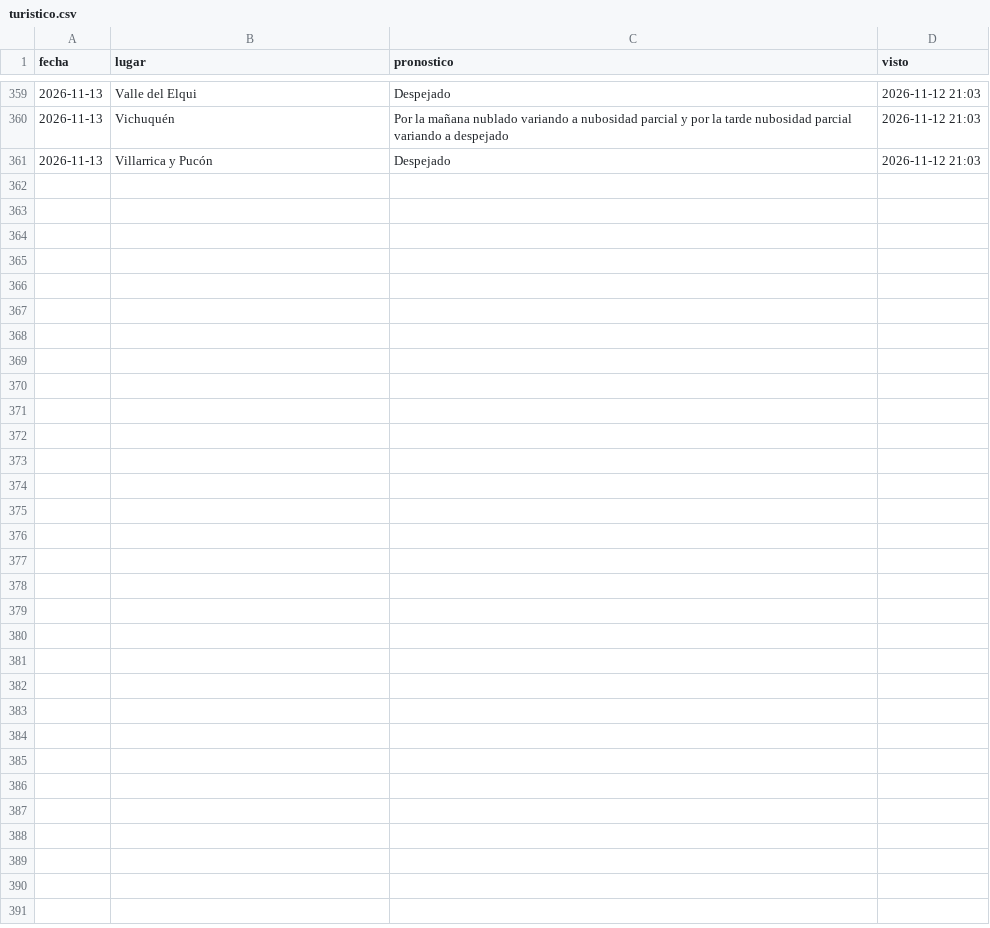
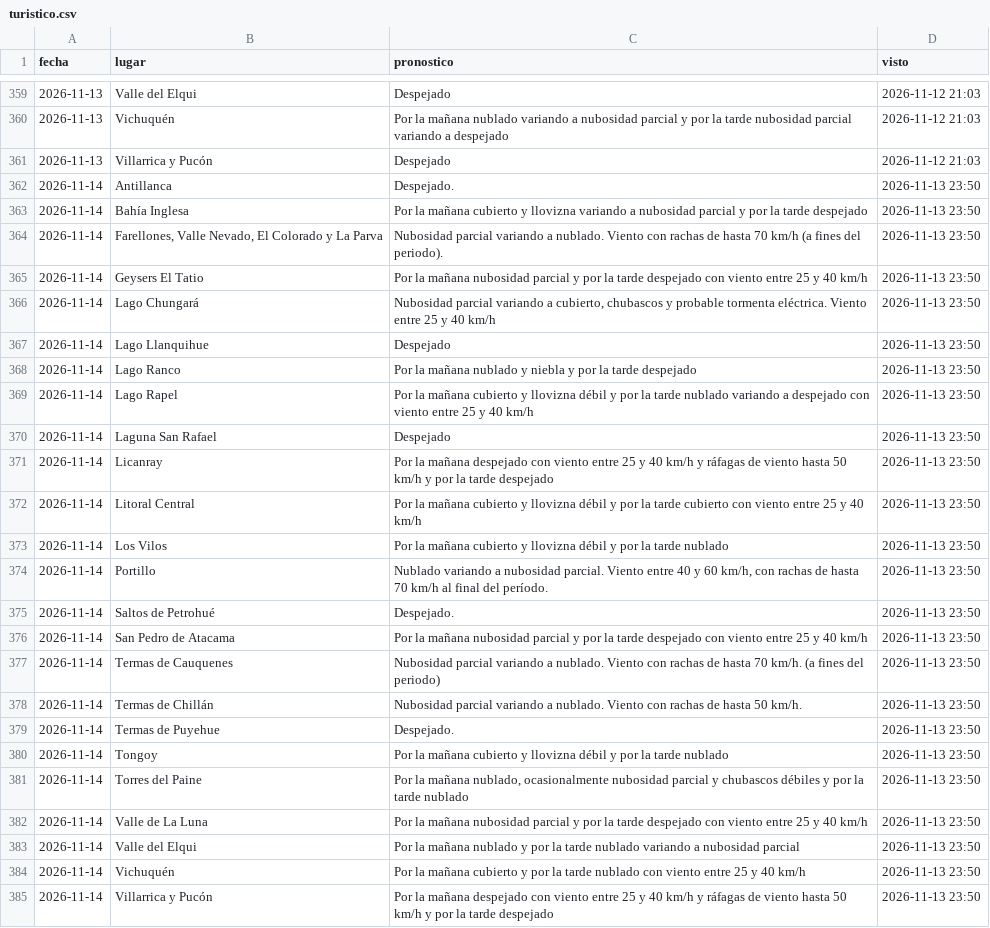
Before and after one commit to PanchoDigevo/earth2-chile-verificacion, a CSV file: estaciones/datos/dmc_pron/turistico.csv, drawn as a sheet; only a part is shown, gaps mark what is left out.

```diff
--- a/estaciones/datos/dmc_pron/turistico.csv
+++ b/estaciones/datos/dmc_pron/turistico.csv
@@ -361 +361,25 @@ fecha,lugar,pronostico,visto
 2026-11-13,Villarrica y Pucón,Despejado,2026-11-12 21:03
+2026-11-14,Antillanca,Despejado.,2026-11-13 23:50
+2026-11-14,Bahía Inglesa,Por la mañana cubierto y llovizna variando a nubosidad parcial y por la tarde despejado,2026-11-13 23:50
+2026-11-14,"Farellones, Valle Nevado, El Colorado y La Parva",Nubosidad parcial variando a nublado. Viento con rachas de hasta 70 km/h (a fines del periodo).,2026-11-13 23:50
+2026-11-14,Geysers El Tatio,Por la mañana nubosidad parcial y por la tarde despejado con viento entre 25 y 40 km/h,2026-11-13 23:50
+2026-11-14,Lago Chungará,"Nubosidad parcial variando a cubierto, chubascos y probable tormenta eléctrica. Viento entre 25 y 40 km/h",2026-11-13 23:50
+2026-11-14,Lago Llanquihue,Despejado,2026-11-13 23:50
+2026-11-14,Lago Ranco,Por la mañana nublado y niebla y por la tarde despejado,2026-11-13 23:50
+2026-11-14,Lago Rapel,Por la mañana cubierto y llovizna débil y por la tarde nublado variando a despejado con viento entre 25 y 40 km/h,2026-11-13 23:50
+2026-11-14,Laguna San Rafael,Despejado,2026-11-13 23:50
+2026-11-14,Licanray,Por la mañana despejado con viento entre 25 y 40 km/h y ráfagas de viento hasta 50 km/h y por la tarde despejado,2026-11-13 23:50
+2026-11-14,Litoral Central,Por la mañana cubierto y llovizna débil y por la tarde cubierto con viento entre 25 y 40 km/h,2026-11-13 23:50
+2026-11-14,Los Vilos,Por la mañana cubierto y llovizna débil y por la tarde nublado,2026-11-13 23:50
+2026-11-14,Portillo,"Nublado variando a nubosidad parcial. Viento entre 40 y 60 km/h, con rachas de hasta 70 km/h al final del período.",2026-11-13 23:50
+2026-11-14,Saltos de Petrohué,Despejado.,2026-11-13 23:50
+2026-11-14,San Pedro de Atacama,Por la mañana nubosidad parcial y por la tarde despejado con viento entre 25 y 40 km/h,2026-11-13 23:50
+2026-11-14,Termas de Cauquenes,Nubosidad parcial variando a nublado. Viento con rachas de hasta 70 km/h. (a fines del periodo),2026-11-13 23:50
+2026-11-14,Termas de Chillán,Nubosidad parcial variando a nublado. Viento con rachas de hasta 50 km/h.,2026-11-13 23:50
+2026-11-14,Termas de Puyehue,Despejado.,2026-11-13 23:50
+2026-11-14,Tongoy,Por la mañana cubierto y llovizna débil y por la tarde nublado,2026-11-13 23:50
+2026-11-14,Torres del Paine,"Por la mañana nublado, ocasionalmente nubosidad parcial y chubascos débiles y por la tarde nublado",2026-11-13 23:50
+2026-11-14,Valle de La Luna,Por la mañana nubosidad parcial y por la tarde despejado con viento entre 25 y 40 km/h,2026-11-13 23:50
+2026-11-14,Valle del Elqui,Por la mañana nublado y por la tarde nublado variando a nubosidad parcial,2026-11-13 23:50
+2026-11-14,Vichuquén,Por la mañana cubierto y por la tarde nublado con viento entre 25 y 40 km/h,2026-11-13 23:50
+2026-11-14,Villarrica y Pucón,Por la mañana despejado con viento entre 25 y 40 km/h y ráfagas de viento hasta 50 km/h y por la tarde despejado,2026-11-13 23:50
```
Also changed, not shown: estaciones/datos/dmc_pron/aaa.csv, estaciones/datos/dmc_pron/boletin.csv, 9 other files.
